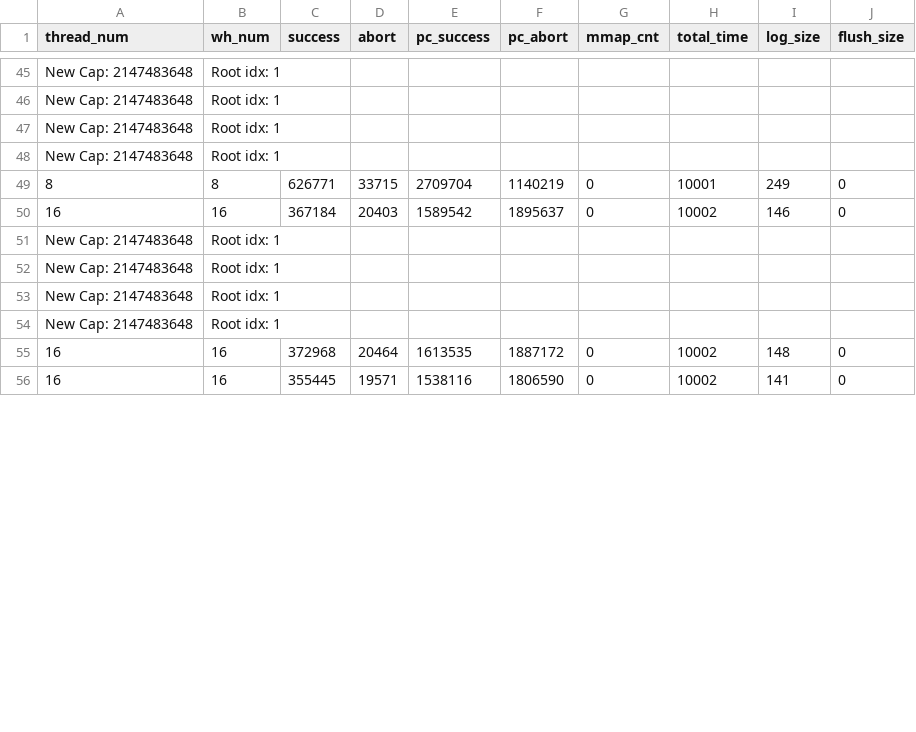
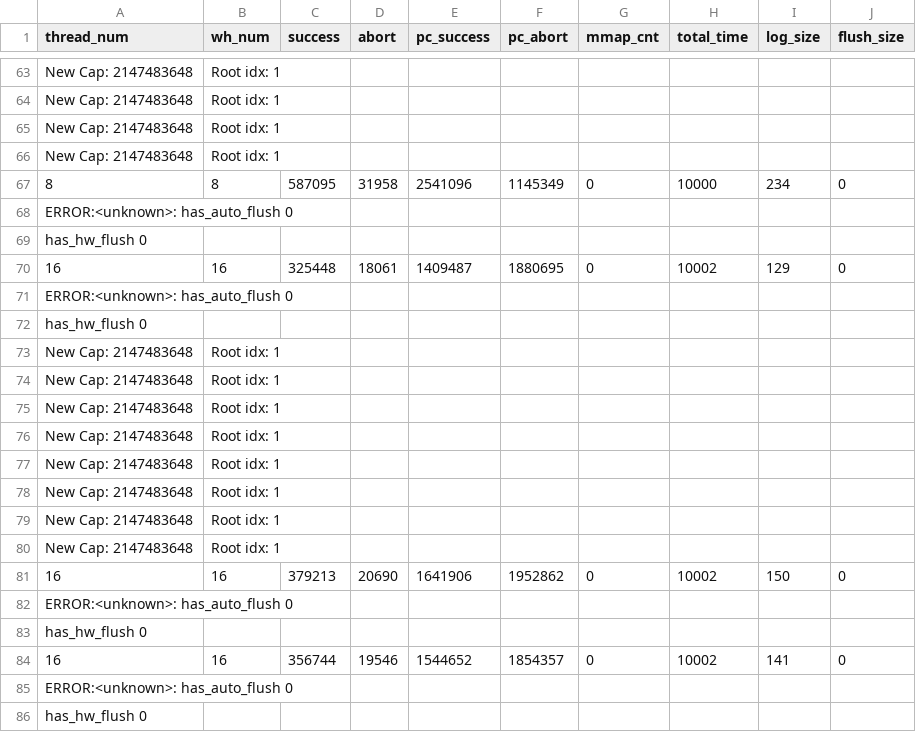
Before and after one commit to githubxxcc/pmdk-bench, a CSV file: drain-freq/low-pmem-wdrain-1par-output.csv, drawn as a sheet; only a part is shown, gaps mark what is left out; the diff covers the shown part only.

```diff
--- a/drain-freq/low-pmem-wdrain-1par-output.csv
+++ b/drain-freq/low-pmem-wdrain-1par-output.csv
@@ -48,4 +66,8 @@ New Cap: 2147483648, Root idx: 1
 New Cap: 2147483648, Root idx: 1
-8, 8, 626771,33715,2709704, 1140219,0,10001,249,0
-16, 16, 367184,20403,1589542, 1895637,0,10002,146,0
+8, 8, 587095,31958,2541096, 1145349,0,10000,234,0
+ERROR:<unknown>: has_auto_flush 0,
+ has_hw_flush 0
+16, 16, 325448,18061,1409487, 1880695,0,10002,129,0
+ERROR:<unknown>: has_auto_flush 0,
+ has_hw_flush 0
 New Cap: 2147483648, Root idx: 1
@@ -54,3 +76,11 @@ New Cap: 2147483648, Root idx: 1
 New Cap: 2147483648, Root idx: 1
-16, 16, 372968,20464,1613535, 1887172,0,10002,148,0
-16, 16, 355445,19571,1538116, 1806590,0,10002,141,0
+New Cap: 2147483648, Root idx: 1
+New Cap: 2147483648, Root idx: 1
+New Cap: 2147483648, Root idx: 1
+New Cap: 2147483648, Root idx: 1
+16, 16, 379213,20690,1641906, 1952862,0,10002,150,0
+ERROR:<unknown>: has_auto_flush 0,
+ has_hw_flush 0
+16, 16, 356744,19546,1544652, 1854357,0,10002,141,0
+ERROR:<unknown>: has_auto_flush 0,
+ has_hw_flush 0
```
Also changed, not shown: 28 added rows and 72 edited cells elsewhere in this file, drain-freq/high-pmem-0par-output.csv, drain-freq/high-pmem-pdrain-0par-output.csv, 13 other files.
